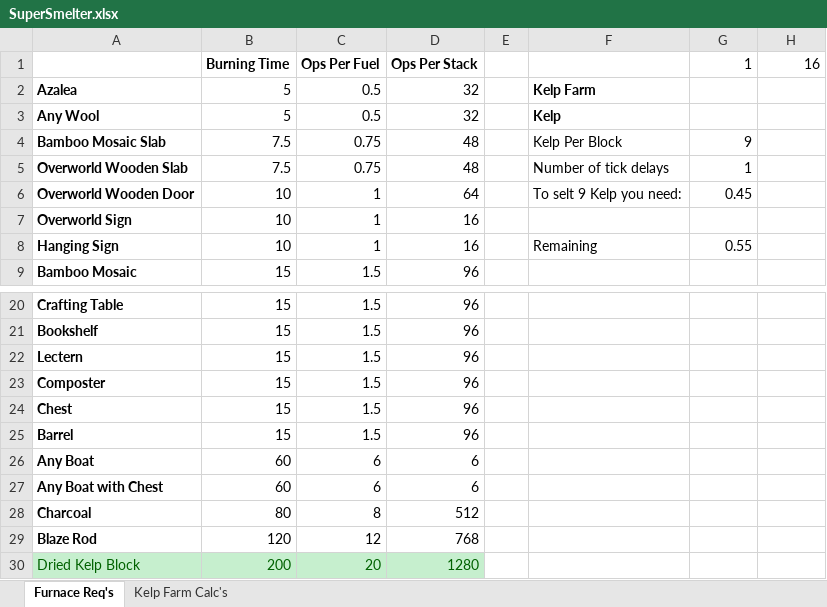
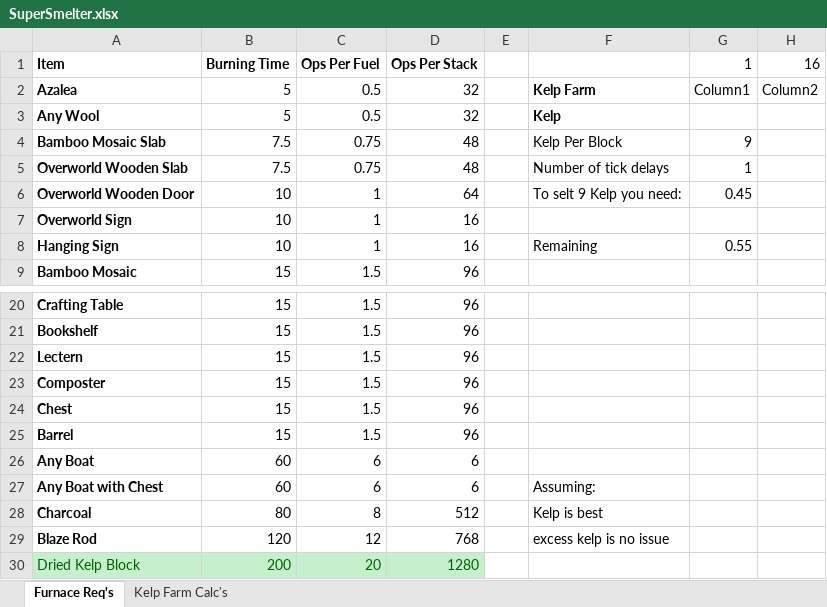
Before and after one commit to dantheb/Super-Smelter, an Excel workbook: SuperSmelter.xlsx, sheet Furnace Req's, drawn as a sheet; only a part is shown, gaps mark what is left out; values as stored, in another font and other column widths than the file's, no borders; table styles not drawn; the diff names each change by its address in the sheet, - before the commit and + after, or states it on an @@ line.

```diff
--- a/SuperSmelter.xlsx (sheet Furnace Req's)
+++ b/SuperSmelter.xlsx (sheet Furnace Req's)
-A1: (empty)
+A1: Item
-G2: (empty)
+G2: Column1
-H2: (empty)
+H2: Column2
-F27: (empty)
+F27: Assuming:
-F28: (empty)
+F28: Kelp is best
-F29: (empty)
+F29: excess kelp is no issue
```
Also changed, not shown: sheet Kelp Farm Calc's, 1 other file.
